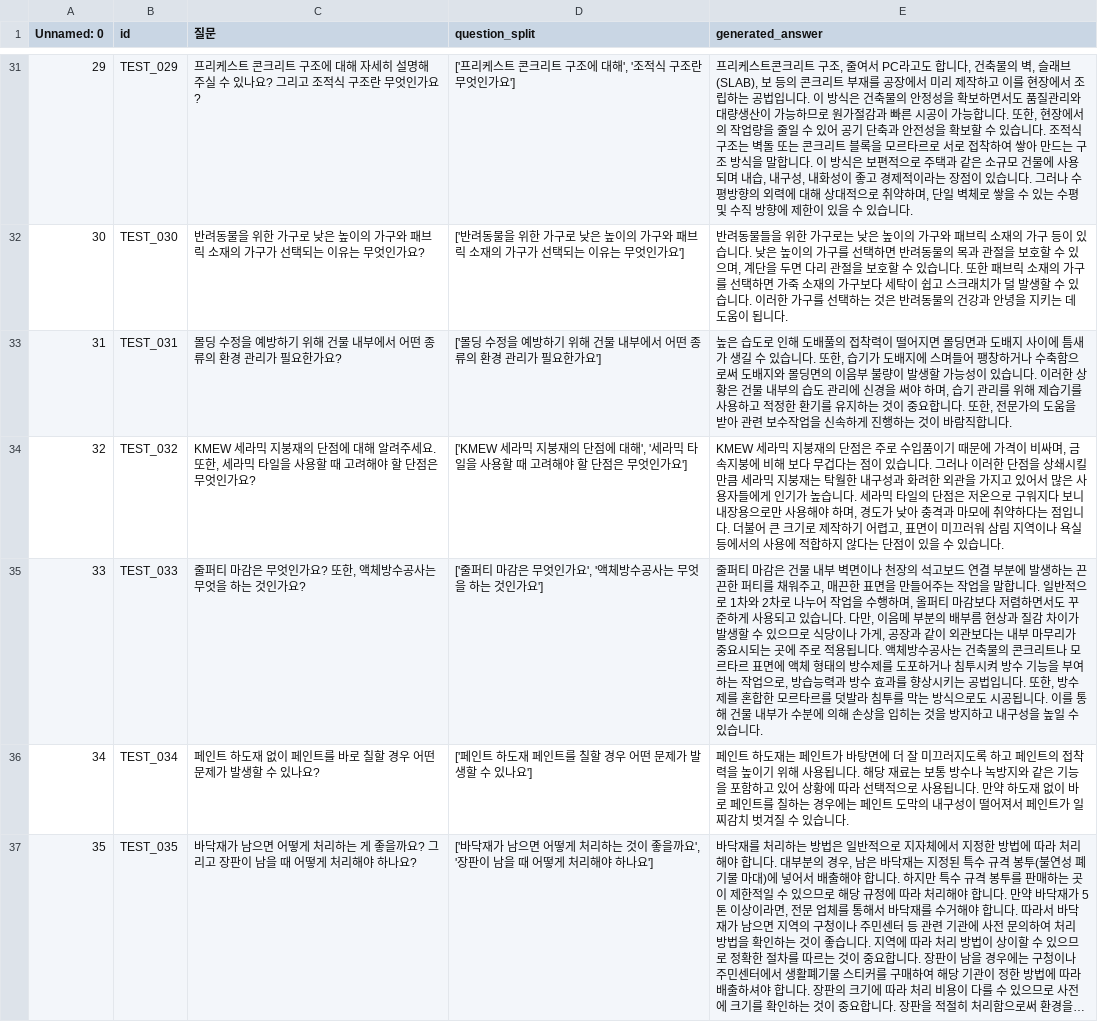
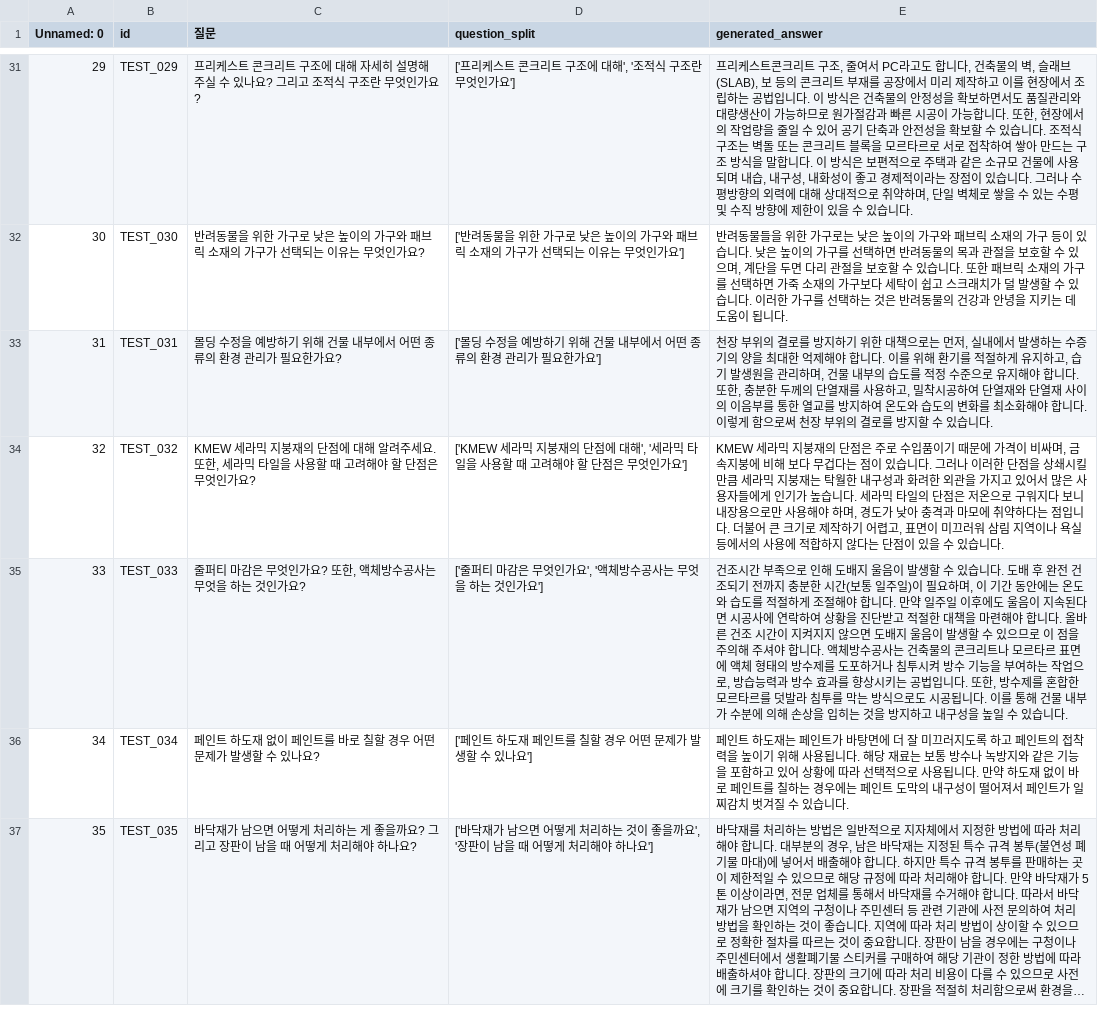
Before and after one commit to Five-Star-Station/Hansol_QA, a CSV file: generated_test.csv, drawn as a sheet; only a part is shown, gaps mark what is left out; long unchanged cells end in …; the diff covers the shown part only.

```diff
--- a/generated_test.csv
+++ b/generated_test.csv
@@ -32,5 +32,5 @@ Unnamed: 0,id,질문,question_split,generated_answer
 30,TEST_030,반려동물을 위한 가구로 낮은 높이의 가구와 패브릭 소재의 가구가 선택되는 이유는 무엇인가요?,['반려동물을 위한 가구로 낮은 높이의 가구와 패브릭 소재의 가구가 선택되는 이유는 무엇인가요'],"반려동물들을 위한 가구로는 낮은 높이의 가구와 패브릭 소재의 가구 등이 있습니다. 낮은 높이의 가구를 선택하면 반려동물의 목과 관절을 보호할 수 있으며, 계단을 두면 다리 관절을 보호할 수 있습니다. 또한 패브릭 소재의 가구를 선택하면 가죽 소재의 가구보다 세탁이 쉽고 스크래치가 덜 발생할 수 있습니다. 이러한 가구를 선택하는 것은 반려동물의 건강과 안녕을 지키는 데 도움이 됩니다."
-31,TEST_031,몰딩 수정을 예방하기 위해 건물 내부에서 어떤 종류의 환경 관리가 필요한가요?,['몰딩 수정을 예방하기 위해 건물 내부에서 어떤 종류의 환경 관리가 필요한가요'],"높은 습도로 인해 도배풀의 접착력이 떨어지면 몰딩면과 도배지 사이에 틈새가 생길 수 있습니다. 또한, 습기가 도배지에 스며들어 팽창하거나 수축함으로써 도배지와 몰딩면의 이음부 불량이 발생할 가능성이 있습니다. 이러한 상황은 건물 내부의 습도 관리에 신경을 써야 하며, 습기 관리를 위해 제습기를 사용하고 적정한 환기를 유지하는 것이 중요합니다. 또한, 전문가의 도움을 받아 관련 보수작업을 신속하게 진행하는 것이 바람직합니다."
+31,TEST_031,몰딩 수정을 예방하기 위해 건물 내부에서 어떤 종류의 환경 관리가 필요한가요?,['몰딩 수정을 예방하기 위해 건물 내부에서 어떤 종류의 환경 관리가 필요한가요'],"천장 부위의 결로를 방지하기 위한 대책으로는 먼저, 실내에서 발생하는 수증기의 양을 최대한 억제해야 합니다. 이를 위해 환기를 적절하게 유지하고, 습기 발생원을 관리하며, 건물 내부의 습도를 적정 수준으로 유지해야 합니다. 또한, 충분한 두께의 단열재를 사용하고, 밀착시공하여 단열재와 단열재 사이의 이음부를 통한 열교를 방지하여 온도와 습도의 변화를 최소화해야 합니다. 이렇게 함으로써 천장 부위의 결로를 방지할 수 있습니다."
 32,TEST_032,"KMEW 세라믹 지붕재의 단점에 대해 알려주세요. 또한, 세라믹 타일을 사용할 때 고려해야 할 단점은 무엇인가요?","['KMEW 세라믹 지붕재의 단점에 대해', '세라믹 타일을 사용할 때 고려해야 할 단점은 무엇인가요']","KMEW 세라믹 지붕재의 단점은 주로 수입품이기 때문에 가격이 비싸며, 금속지붕에 비해 보다 무겁다는 점이 있습니다. 그러나 이러한 단점을 상쇄시킬 만큼 세라믹 지붕재는 탁월한 내구성과 화려한 외관을 가지고 있어서 많은 사용자들에게 인기가 높습니다. 세라믹 타일의 단점은 저온으로 구워지다 보니 내장용으로만 사용해야 하며, 경도가 낮아 충격과 마모에 취약하다는 점입니다. 더불어 큰 크기로 제작하기 어렵고, 표면이 미끄러워 삼림 지역이나 욕실 등에서의 사용에 적합하지 않다는 단점이 있을 수 있습니다."
-33,TEST_033,"줄퍼티 마감은 무엇인가요? 또한, 액체방수공사는 무엇을 하는 것인가요?","['줄퍼티 마감은 무엇인가요', '액체방수공사는 무엇을 하는 것인가요']","줄퍼티 마감은 건물 내부 벽면이나 천장의 석고보드 연결 부분에 발생하는 끈끈한 퍼티를 채워주고, 매끈한 표면을 만들어주는 작업을 말합니다. 일반적으로 1차와 2차로 나누어 작업을 수행하며, 올퍼티 마감보다 저렴하면서도 꾸준하게 사용되고 있습니다. 다만, 이음메 부분의 배부름 현상과 질감 차이가 발생할 수 있으므로 식당이나 가게, 공장과 같이 외관보다는 내부 마무리가 중요시되는 곳에 주로 적용됩니다. 액체방수공사는 건축물의 콘크리트나 모르타르 표면에 액체 형태의 방수제를 도포하거나 침투시켜 방수 기능을 부여하는 작업으로, 방습능력과 방수 효과를 향상시키는 공법입니다. 또한, 방수제를 혼합한 모르타르를 덧발라 침투를 막는 방식으로도 시공됩니다. 이를 통해 건물 내부가 수분에 의해 손상을 입히는 것을 방지하고 내구성을 높일 수 있습니다."
+33,TEST_033,"줄퍼티 마감은 무엇인가요? 또한, 액체방수공사는 무엇을 하는 것인가요?","['줄퍼티 마감은 무엇인가요', '액체방수공사는 무엇을 하는 것인가요']","건조시간 부족으로 인해 도배지 울음이 발생할 수 있습니다. 도배 후 완전 건조되기 전까지 충분한 시간(보통 일주일)이 필요하며, 이 기간 동안에는 온도와 습도를 적절하게 조절해야 합니다. 만약 일주일 이후에도 울음이 지속된다면 시공사에 연락하여 상황을 진단받고 적절한 대책을 마련해야 합니다. 올바른 건조 시간이 지켜지지 않으면 도배지 울음이 발생할 수 있으므로 이 점을 주의해 주셔야 합니다. 액체방수공사는 건축물의 콘크리트나 모르타르 표면에 액체 형태의 방수제를 도포하거나 침투시켜 방수 기능을 부여하는 작업으로, 방습능력과 방수 효과를 향상시키는 공법입니다. 또한, 방수제를 혼합한 모르타르를 덧발라 침투를 막는 방식으로도 시공됩니다. 이를 통해 건물 내부가 수분에 의해 손상을 입히는 것을 방지하고 내구성을 높일 수 있습니다."
 34,TEST_034,페인트 하도재 없이 페인트를 바로 칠할 경우 어떤 문제가 발생할 수 있나요?,['페인트 하도재 페인트를 칠할 경우 어떤 문제가 발생할 수 있나요'],페인트 하도재는 페인트가 바탕면에 더 잘 미끄러지도록 하고 페인트의 접착력을 높이기 위해 사용됩니다. 해당 재료는 보통 방수나 녹방지와 같은 기능을 포함하고 있어 상황에 따라 선택적으로 사용됩니다. 만약 하도재 없이 바로 페인트를 칠하는 경우에는 페인트 도막의 내구성이 떨어져서 페인트가 일찌감치 벗겨질 수 있습니다.
```
Also changed, not shown: 28 edited cells elsewhere in this file, submission.csv, 13 other files.
